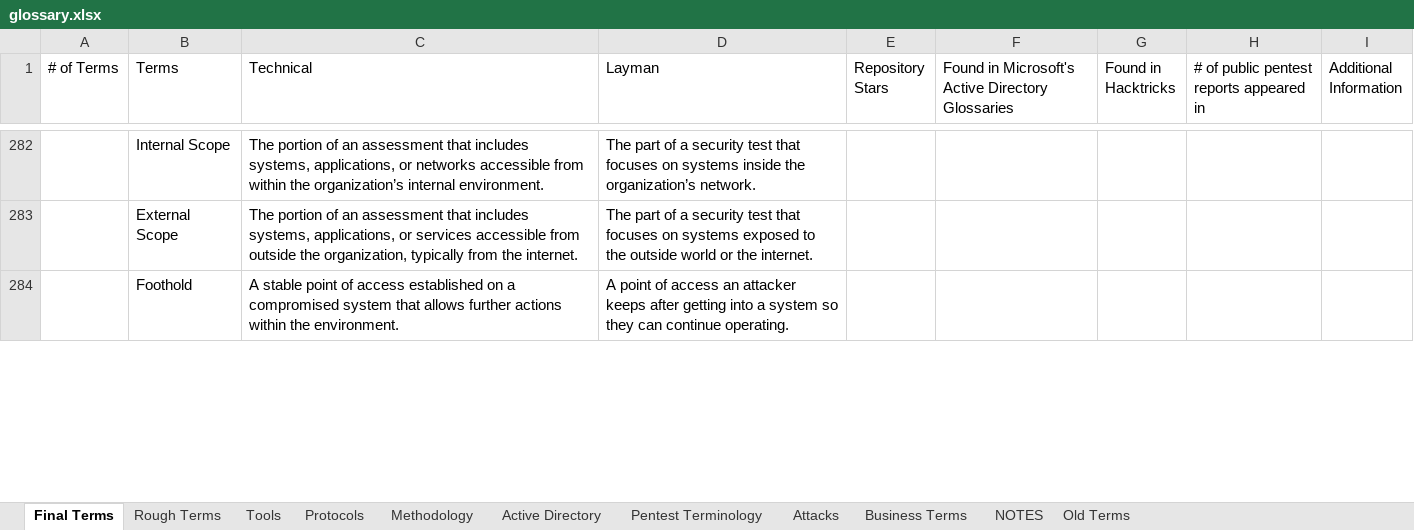
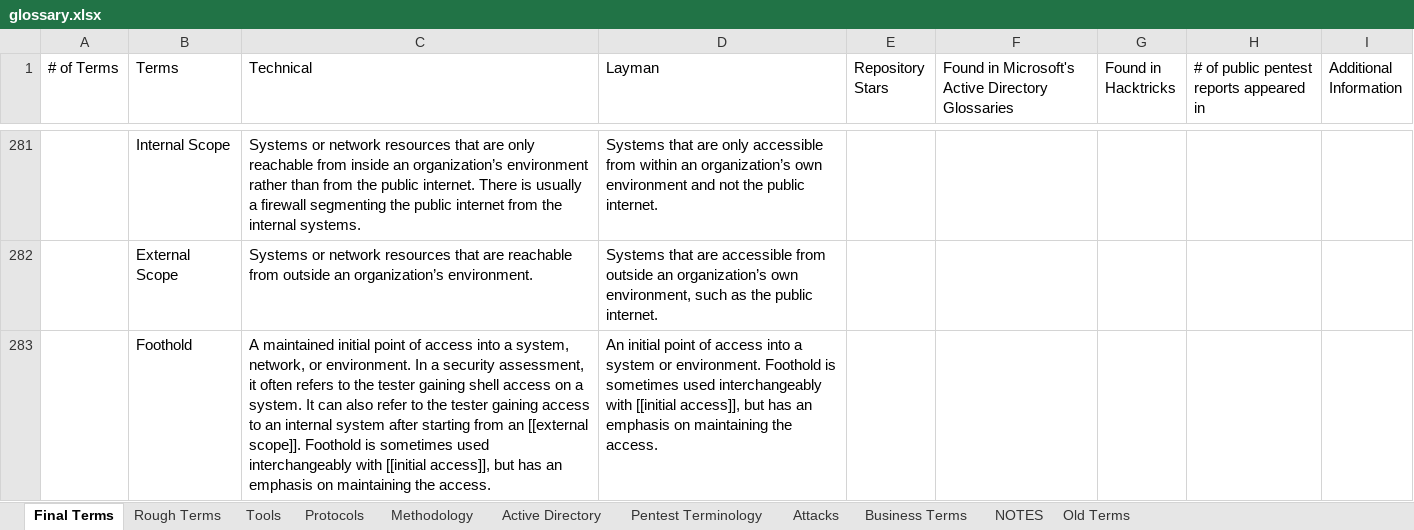
Before and after one commit to crmpfs101/crmpfs101.github.io, an Excel workbook: glossary/glossary.xlsx, sheet Final Terms, drawn as a sheet; only a part is shown, gaps mark what is left out; values as stored, in another font and other column widths than the file's, no borders; addresses are those after the commit; the diff covers the shown part only; the diff names each change by its address in the sheet, - before the commit and + after, or states it on an @@ line.

Commit message:
Refined some definitions in glossary

```diff
--- a/glossary/glossary.xlsx (sheet Final Terms)
+++ b/glossary/glossary.xlsx (sheet Final Terms)
-C281 (Technical): The portion of an assessment that includes systems, applications, or networks accessible from within the organization’s internal environment.
+C281 (Technical): Systems or network resources that are only reachable from inside an organization’s environment rather than from the public internet. There is usually a firewall segmenting the public internet from the internal systems.
-D281 (Layman): The part of a security test that focuses on systems inside the organization’s network.
+D281 (Layman): Systems that are only accessible from within an organization’s own environment and not the public internet.
-C282 (Technical): The portion of an assessment that includes systems, applications, or services accessible from outside the organization, typically from the internet.
+C282 (Technical): Systems or network resources that are reachable from outside an organization’s environment.
-D282 (Layman): The part of a security test that focuses on systems exposed to the outside world or the internet.
+D282 (Layman): Systems that are accessible from outside an organization’s own environment, such as the public internet.
-C283 (Technical): A stable point of access established on a compromised system that allows further actions within the environment.
+C283 (Technical): A maintained initial point of access into a system, network, or environment. In a security assessment, it often refers to the tester gaining shell access on a system. It can also refer to the tester gaining access to an internal system after starting from an [[external scope]]. Foothold is sometimes used interchangeably with [[initial access]], but has an emphasis on maintaining the access.
-D283 (Layman): A point of access an attacker keeps after getting into a system so they can continue operating.
+D283 (Layman): An initial point of access into a system or environment. Foothold is sometimes used interchangeably with [[initial access]], but has an emphasis on maintaining the access.
```
Also changed, not shown: 1 added row, 1 removed row, 41 edited cells and cell formats elsewhere in this sheet.
